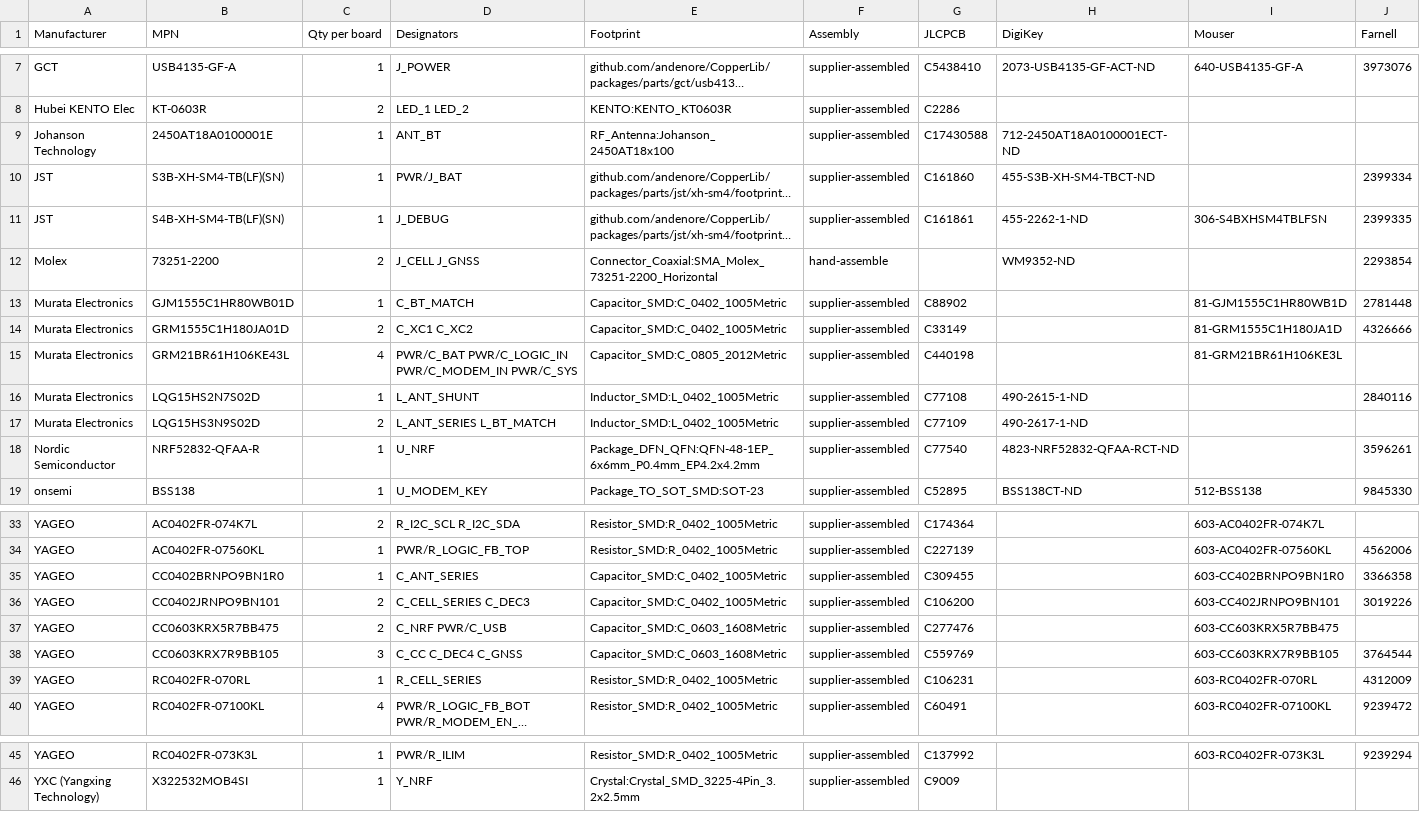
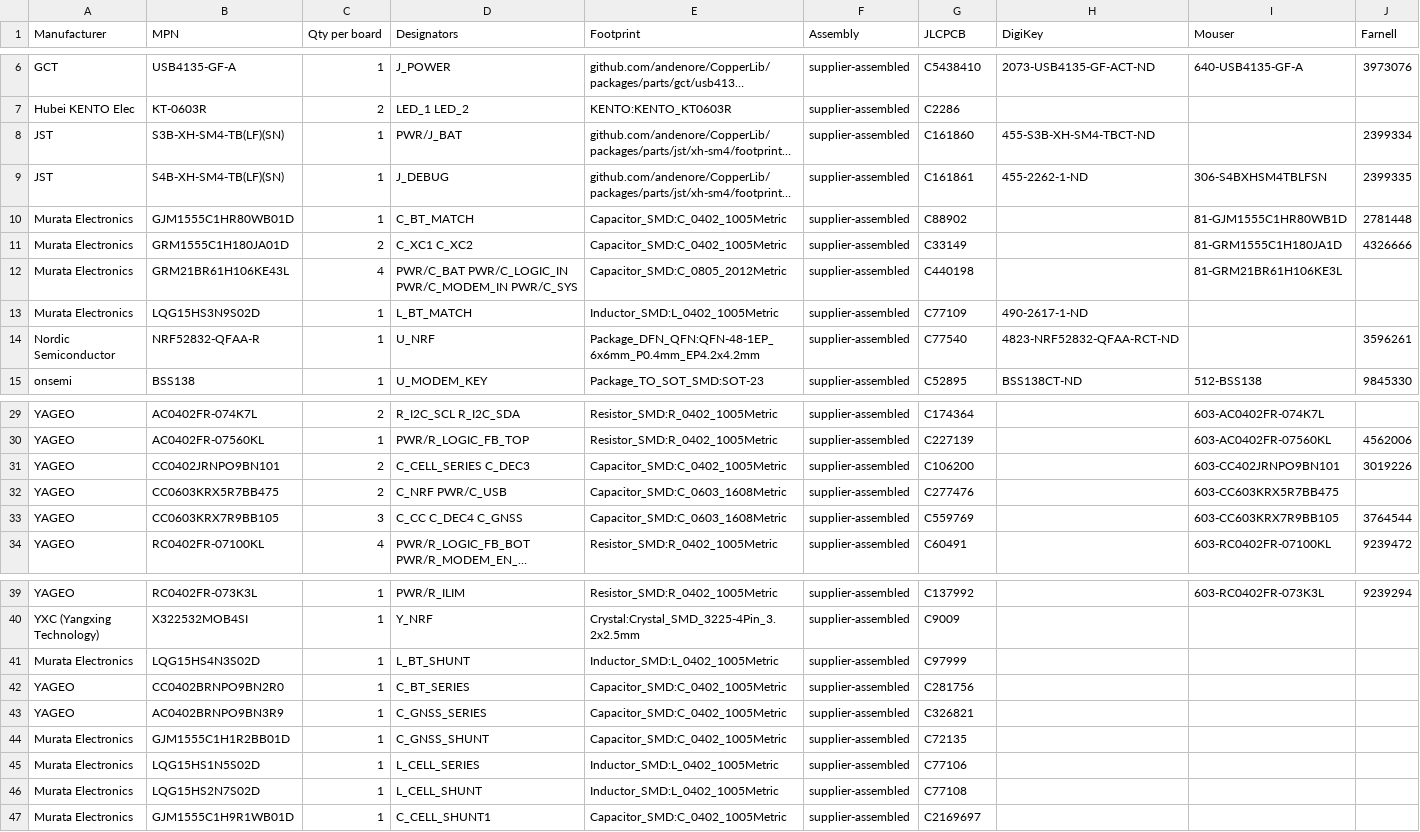
Before and after one commit to andenore/CopperAssetTracker, a CSV file: procurement/distributor-bom.csv, drawn as a sheet; only a part is shown, gaps mark what is left out; long unchanged cells end in …; removed rows and columns are numbered as before the commit, all else as after; the diff covers the shown part only; the diff names each change by its address in the sheet, - before the commit and + after, or states it on an @@ line.

```diff
--- a/procurement/distributor-bom.csv
+++ b/procurement/distributor-bom.csv
-row 9: Johanson Technology | 2450AT18A0100001E | 1 | ANT_BT | RF_Antenna:Johanson_2450AT18x100 | supplier-assembled | C17430588 | 712-2450AT18A0100001ECT-ND
-row 12: Molex | 73251-2200 | 2 | J_CELL J_GNSS | Connector_Coaxial:SMA_Molex_73251-2200_Horizontal | hand-assemble |  | WM9352-ND |  | 2293854
-row 16: Murata Electronics | LQG15HS2N7S02D | 1 | L_ANT_SHUNT | Inductor_SMD:L_0402_1005Metric | supplier-assembled | C77108 | 490-2615-1-ND |  | 2840116
-C13 (Qty per board): 2
+C13 (Qty per board): 1
-D13 (Designators): L_ANT_SERIES L_BT_MATCH
+D13 (Designators): L_BT_MATCH
-row 35: YAGEO | CC0402BRNPO9BN1R0 | 1 | C_ANT_SERIES | Capacitor_SMD:C_0402_1005Metric | supplier-assembled | C309455 |  | 603-CC402BRNPO9BN1R0 | 3366358
-row 39: YAGEO | RC0402FR-070RL | 1 | R_CELL_SERIES | Resistor_SMD:R_0402_1005Metric | supplier-assembled | C106231 |  | 603-RC0402FR-070RL | 4312009
+row 41: Murata Electronics | LQG15HS4N3S02D | 1 | L_BT_SHUNT | Inductor_SMD:L_0402_1005Metric | supplier-assembled | C97999
+row 42: YAGEO | CC0402BRNPO9BN2R0 | 1 | C_BT_SERIES | Capacitor_SMD:C_0402_1005Metric | supplier-assembled | C281756
+row 43: YAGEO | AC0402BRNPO9BN3R9 | 1 | C_GNSS_SERIES | Capacitor_SMD:C_0402_1005Metric | supplier-assembled | C326821
+row 44: Murata Electronics | GJM1555C1H1R2BB01D | 1 | C_GNSS_SHUNT | Capacitor_SMD:C_0402_1005Metric | supplier-assembled | C72135
+row 45: Murata Electronics | LQG15HS1N5S02D | 1 | L_CELL_SERIES | Inductor_SMD:L_0402_1005Metric | supplier-assembled | C77106
+row 46: Murata Electronics | LQG15HS2N7S02D | 1 | L_CELL_SHUNT | Inductor_SMD:L_0402_1005Metric | supplier-assembled | C77108
+row 47: Murata Electronics | GJM1555C1H9R1WB01D | 1 | C_CELL_SHUNT1 | Capacitor_SMD:C_0402_1005Metric | supplier-assembled | C2169697
```
Also changed, not shown: 1 removed row elsewhere in this file, procurement/candidate-bom.csv, 29 other files.
